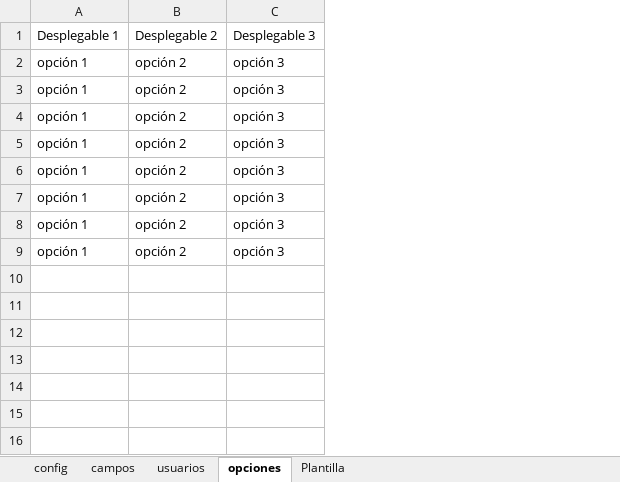
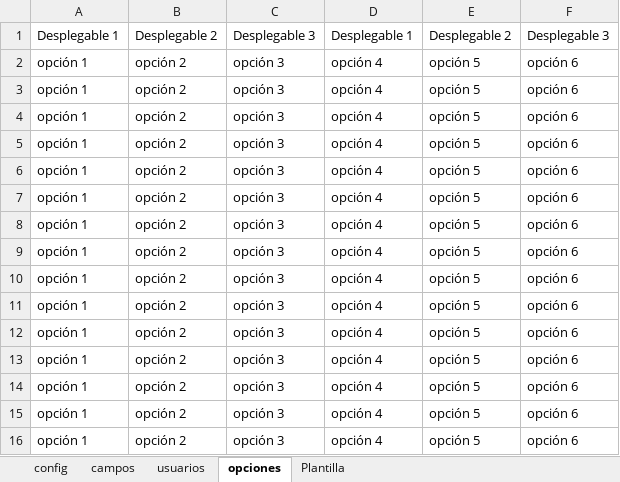
Before and after one commit to JhosstinStip17/Automation_CRM2, an Excel workbook: Campos.xlsx, sheet opciones, drawn as a sheet; values as stored, in another font and other column widths than the file's, no borders; the diff names each change by its address in the sheet, - before the commit and + after, or states it on an @@ line.

Commit message:
Update Automation-CRM2-8
Actualización de la estructura del Excel cambiando algunos campos a desplegables

```diff
--- a/Campos.xlsx (sheet opciones)
+++ b/Campos.xlsx (sheet opciones)
+column D, rows 1-9: Desplegable 1 | opción 4 | opción 4 | opción 4 | opción 4 | opción 4 | opción 4 | opción 4 | opción 4
+column E, rows 1-9: Desplegable 2 | opción 5 | opción 5 | opción 5 | opción 5 | opción 5 | opción 5 | opción 5 | opción 5
+column F, rows 1-9: Desplegable 3 | opción 6 | opción 6 | opción 6 | opción 6 | opción 6 | opción 6 | opción 6 | opción 6
+row 10: opción 1 | opción 2 | opción 3 | opción 4 | opción 5 | opción 6
+row 11: opción 1 | opción 2 | opción 3 | opción 4 | opción 5 | opción 6
+row 12: opción 1 | opción 2 | opción 3 | opción 4 | opción 5 | opción 6
+row 13: opción 1 | opción 2 | opción 3 | opción 4 | opción 5 | opción 6
+row 14: opción 1 | opción 2 | opción 3 | opción 4 | opción 5 | opción 6
+row 15: opción 1 | opción 2 | opción 3 | opción 4 | opción 5 | opción 6
+row 16: opción 1 | opción 2 | opción 3 | opción 4 | opción 5 | opción 6
```
Also changed, not shown: sheet campos, sheet config, sheet Plantilla, sheet usuarios, hidden cells.
